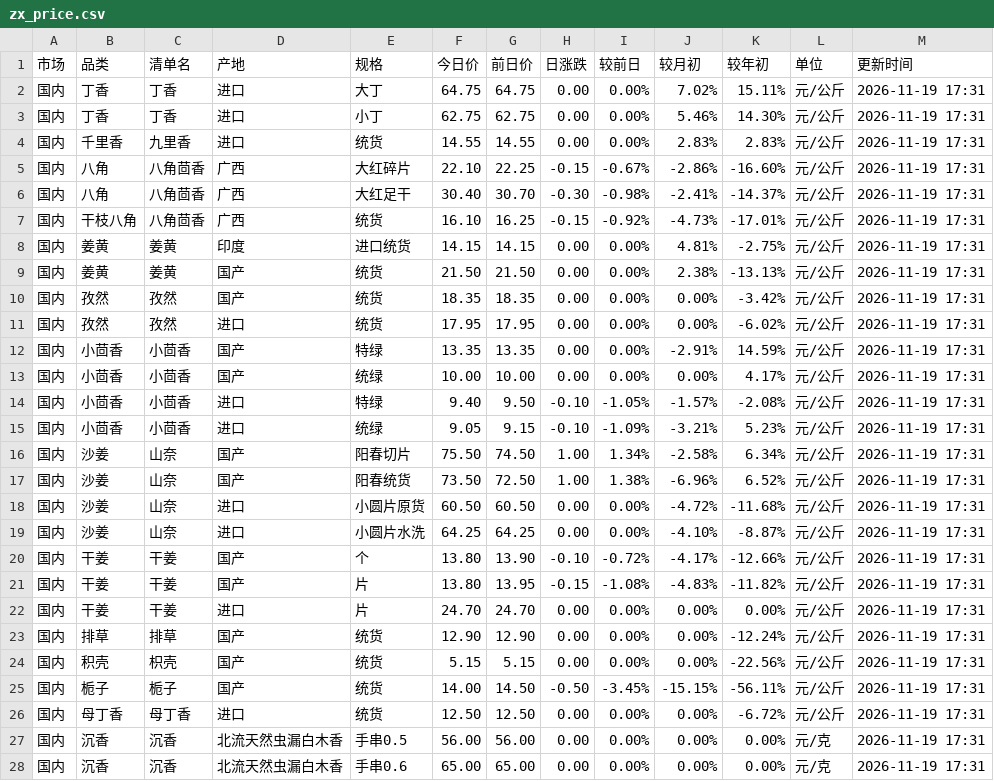
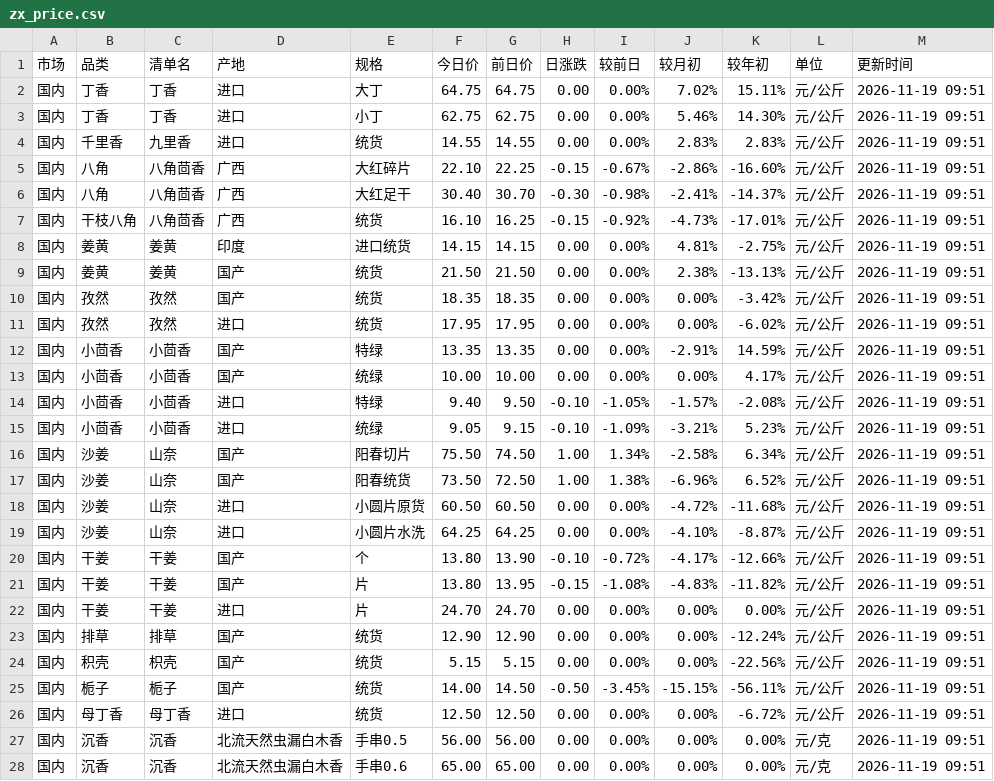
Before and after one commit to 61554799Hfind/medicine-grab, a CSV file: zx_price.csv, drawn as a sheet; only a part is shown; the diff covers the shown part only.

```diff
--- a/zx_price.csv
+++ b/zx_price.csv
@@ -1,28 +1,28 @@
 市场,品类,清单名,产地,规格,今日价,前日价,日涨跌,较前日,较月初,较年初,单位,更新时间
-国内,丁香,丁香,进口,大丁,64.75,64.75,0.00,0.00%,7.02%,15.11%,元/公斤,2026-11-19 17:31
-国内,丁香,丁香,进口,小丁,62.75,62.75,0.00,0.00%,5.46%,14.30%,元/公斤,2026-11-19 17:31
-国内,千里香,九里香,进口,统货,14.55,14.55,0.00,0.00%,2.83%,2.83%,元/公斤,2026-11-19 17:31
-国内,八角,八角茴香,广西,大红碎片,22.10,22.25,-0.15,-0.67%,-2.86%,-16.60%,元/公斤,2026-11-19 17:31
-国内,八角,八角茴香,广西,大红足干,30.40,30.70,-0.30,-0.98%,-2.41%,-14.37%,元/公斤,2026-11-19 17:31
-国内,干枝八角,八角茴香,广西,统货,16.10,16.25,-0.15,-0.92%,-4.73%,-17.01%,元/公斤,2026-11-19 17:31
-国内,姜黄,姜黄,印度,进口统货,14.15,14.15,0.00,0.00%,4.81%,-2.75%,元/公斤,2026-11-19 17:31
-国内,姜黄,姜黄,国产,统货,21.50,21.50,0.00,0.00%,2.38%,-13.13%,元/公斤,2026-11-19 17:31
-国内,孜然,孜然,国产,统货,18.35,18.35,0.00,0.00%,0.00%,-3.42%,元/公斤,2026-11-19 17:31
-国内,孜然,孜然,进口,统货,17.95,17.95,0.00,0.00%,0.00%,-6.02%,元/公斤,2026-11-19 17:31
-国内,小茴香,小茴香,国产,特绿,13.35,13.35,0.00,0.00%,-2.91%,14.59%,元/公斤,2026-11-19 17:31
-国内,小茴香,小茴香,国产,统绿,10.00,10.00,0.00,0.00%,0.00%,4.17%,元/公斤,2026-11-19 17:31
-国内,小茴香,小茴香,进口,特绿,9.40,9.50,-0.10,-1.05%,-1.57%,-2.08%,元/公斤,2026-11-19 17:31
-国内,小茴香,小茴香,进口,统绿,9.05,9.15,-0.10,-1.09%,-3.21%,5.23%,元/公斤,2026-11-19 17:31
-国内,沙姜,山奈,国产,阳春切片,75.50,74.50,1.00,1.34%,-2.58%,6.34%,元/公斤,2026-11-19 17:31
-国内,沙姜,山奈,国产,阳春统货,73.50,72.50,1.00,1.38%,-6.96%,6.52%,元/公斤,2026-11-19 17:31
-国内,沙姜,山奈,进口,小圆片原货,60.50,60.50,0.00,0.00%,-4.72%,-11.68%,元/公斤,2026-11-19 17:31
-国内,沙姜,山奈,进口,小圆片水洗,64.25,64.25,0.00,0.00%,-4.10%,-8.87%,元/公斤,2026-11-19 17:31
-国内,干姜,干姜,国产,个,13.80,13.90,-0.10,-0.72%,-4.17%,-12.66%,元/公斤,2026-11-19 17:31
-国内,干姜,干姜,国产,片,13.80,13.95,-0.15,-1.08%,-4.83%,-11.82%,元/公斤,2026-11-19 17:31
-国内,干姜,干姜,进口,片,24.70,24.70,0.00,0.00%,0.00%,0.00%,元/公斤,2026-11-19 17:31
-国内,排草,排草,国产,统货,12.90,12.90,0.00,0.00%,0.00%,-12.24%,元/公斤,2026-11-19 17:31
-国内,积壳,枳壳,国产,统货,5.15,5.15,0.00,0.00%,0.00%,-22.56%,元/公斤,2026-11-19 17:31
-国内,栀子,栀子,国产,统货,14.00,14.50,-0.50,-3.45%,-15.15%,-56.11%,元/公斤,2026-11-19 17:31
-国内,母丁香,母丁香,进口,统货,12.50,12.50,0.00,0.00%,0.00%,-6.72%,元/公斤,2026-11-19 17:31
-国内,沉香,沉香,北流天然虫漏白木香,手串0.5,56.00,56.00,0.00,0.00%,0.00%,0.00%,元/克,2026-11-19 17:31
-国内,沉香,沉香,北流天然虫漏白木香,手串0.6,65.00,65.00,0.00,0.00%,0.00%,0.00%,元/克,2026-11-19 17:31
+国内,丁香,丁香,进口,大丁,64.75,64.75,0.00,0.00%,7.02%,15.11%,元/公斤,2026-11-19 09:51
+国内,丁香,丁香,进口,小丁,62.75,62.75,0.00,0.00%,5.46%,14.30%,元/公斤,2026-11-19 09:51
+国内,千里香,九里香,进口,统货,14.55,14.55,0.00,0.00%,2.83%,2.83%,元/公斤,2026-11-19 09:51
+国内,八角,八角茴香,广西,大红碎片,22.10,22.25,-0.15,-0.67%,-2.86%,-16.60%,元/公斤,2026-11-19 09:51
+国内,八角,八角茴香,广西,大红足干,30.40,30.70,-0.30,-0.98%,-2.41%,-14.37%,元/公斤,2026-11-19 09:51
+国内,干枝八角,八角茴香,广西,统货,16.10,16.25,-0.15,-0.92%,-4.73%,-17.01%,元/公斤,2026-11-19 09:51
+国内,姜黄,姜黄,印度,进口统货,14.15,14.15,0.00,0.00%,4.81%,-2.75%,元/公斤,2026-11-19 09:51
+国内,姜黄,姜黄,国产,统货,21.50,21.50,0.00,0.00%,2.38%,-13.13%,元/公斤,2026-11-19 09:51
+国内,孜然,孜然,国产,统货,18.35,18.35,0.00,0.00%,0.00%,-3.42%,元/公斤,2026-11-19 09:51
+国内,孜然,孜然,进口,统货,17.95,17.95,0.00,0.00%,0.00%,-6.02%,元/公斤,2026-11-19 09:51
+国内,小茴香,小茴香,国产,特绿,13.35,13.35,0.00,0.00%,-2.91%,14.59%,元/公斤,2026-11-19 09:51
+国内,小茴香,小茴香,国产,统绿,10.00,10.00,0.00,0.00%,0.00%,4.17%,元/公斤,2026-11-19 09:51
+国内,小茴香,小茴香,进口,特绿,9.40,9.50,-0.10,-1.05%,-1.57%,-2.08%,元/公斤,2026-11-19 09:51
+国内,小茴香,小茴香,进口,统绿,9.05,9.15,-0.10,-1.09%,-3.21%,5.23%,元/公斤,2026-11-19 09:51
+国内,沙姜,山奈,国产,阳春切片,75.50,74.50,1.00,1.34%,-2.58%,6.34%,元/公斤,2026-11-19 09:51
+国内,沙姜,山奈,国产,阳春统货,73.50,72.50,1.00,1.38%,-6.96%,6.52%,元/公斤,2026-11-19 09:51
+国内,沙姜,山奈,进口,小圆片原货,60.50,60.50,0.00,0.00%,-4.72%,-11.68%,元/公斤,2026-11-19 09:51
+国内,沙姜,山奈,进口,小圆片水洗,64.25,64.25,0.00,0.00%,-4.10%,-8.87%,元/公斤,2026-11-19 09:51
+国内,干姜,干姜,国产,个,13.80,13.90,-0.10,-0.72%,-4.17%,-12.66%,元/公斤,2026-11-19 09:51
+国内,干姜,干姜,国产,片,13.80,13.95,-0.15,-1.08%,-4.83%,-11.82%,元/公斤,2026-11-19 09:51
+国内,干姜,干姜,进口,片,24.70,24.70,0.00,0.00%,0.00%,0.00%,元/公斤,2026-11-19 09:51
+国内,排草,排草,国产,统货,12.90,12.90,0.00,0.00%,0.00%,-12.24%,元/公斤,2026-11-19 09:51
+国内,积壳,枳壳,国产,统货,5.15,5.15,0.00,0.00%,0.00%,-22.56%,元/公斤,2026-11-19 09:51
+国内,栀子,栀子,国产,统货,14.00,14.50,-0.50,-3.45%,-15.15%,-56.11%,元/公斤,2026-11-19 09:51
+国内,母丁香,母丁香,进口,统货,12.50,12.50,0.00,0.00%,0.00%,-6.72%,元/公斤,2026-11-19 09:51
+国内,沉香,沉香,北流天然虫漏白木香,手串0.5,56.00,56.00,0.00,0.00%,0.00%,0.00%,元/克,2026-11-19 09:51
+国内,沉香,沉香,北流天然虫漏白木香,手串0.6,65.00,65.00,0.00,0.00%,0.00%,0.00%,元/克,2026-11-19 09:51
```
Also changed, not shown: 108 edited cells elsewhere in this file, 1 other file.
